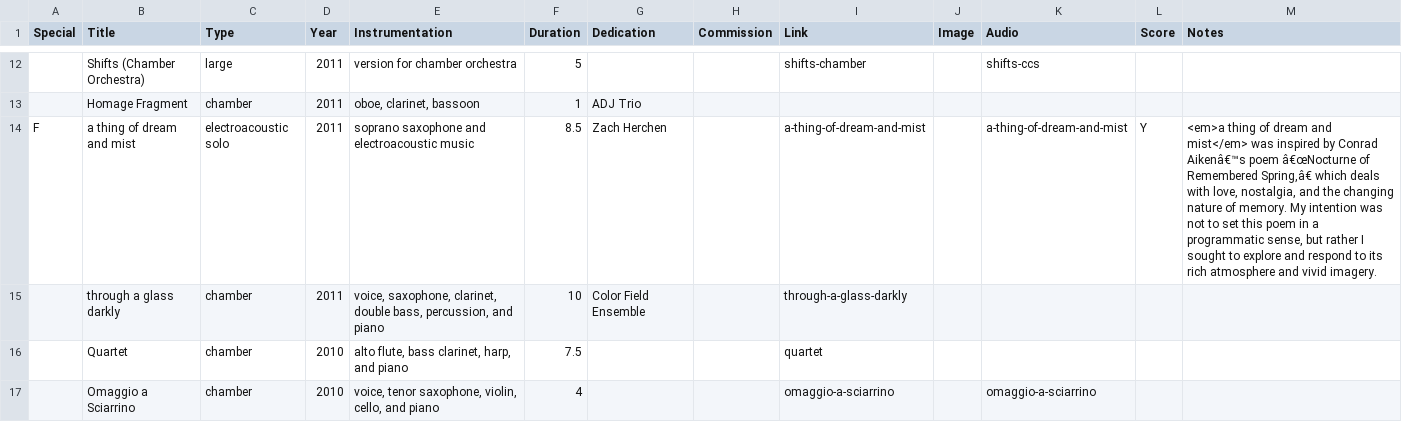
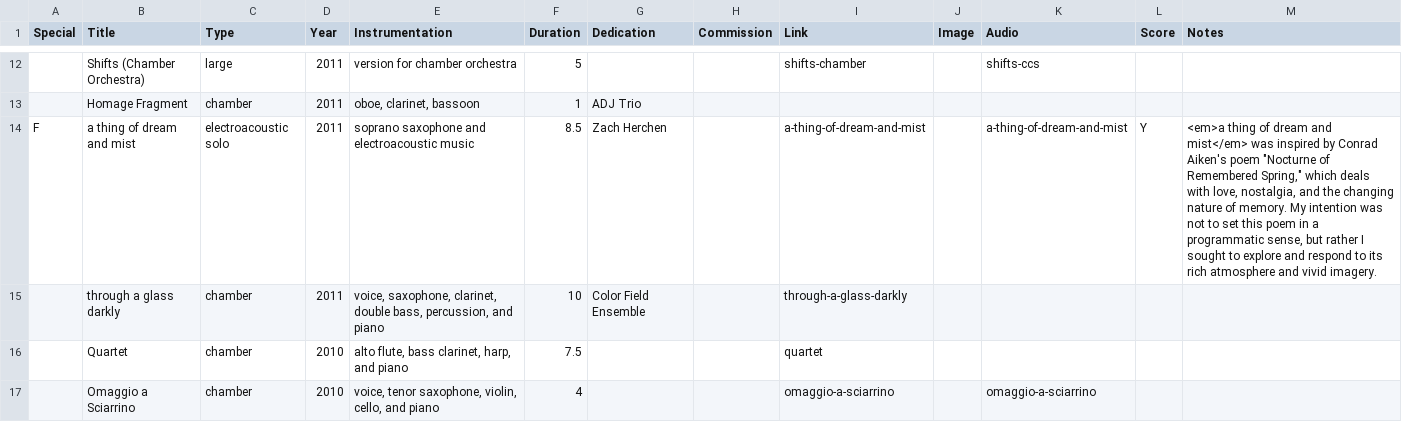
Before and after one commit to cechandler/cechandler.github.io, a CSV file: _data/works.csv, drawn as a sheet; only a part is shown, gaps mark what is left out; the diff covers the shown part only; the diff names each change by its address in the sheet, - before the commit and + after, or states it on an @@ line.

Commit message:
update list of works

```diff
--- a/_data/works.csv
+++ b/_data/works.csv
-M14 (Notes): …by Conrad Aikenâ€™s poem â€œNocturne of Remembered Spring,â€ which deals…
+M14 (Notes): …by Conrad Aiken's poem "Nocturne of Remembered Spring," which deals…
```
Also changed, not shown: 1 added row, 1 removed row and 5 edited cells elsewhere in this file, 3 other files.
